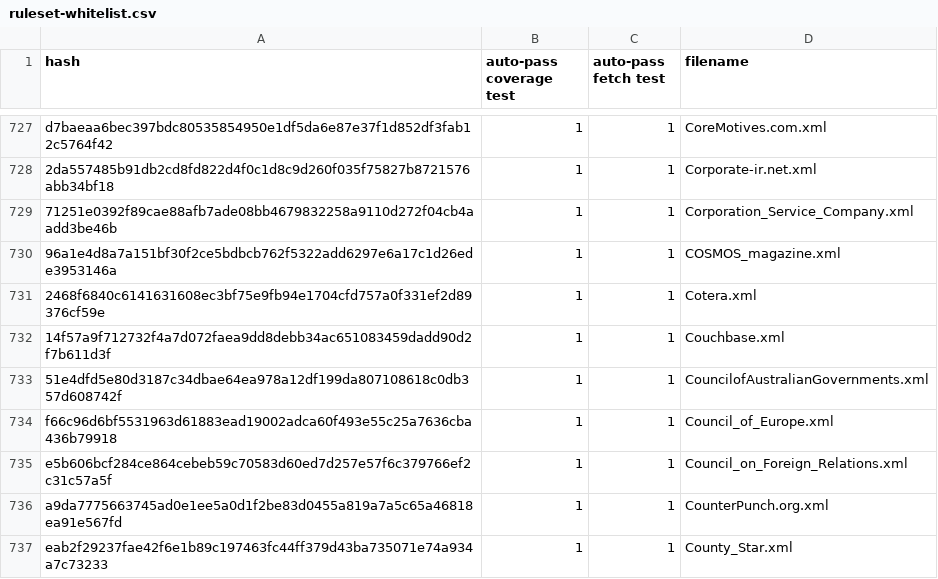
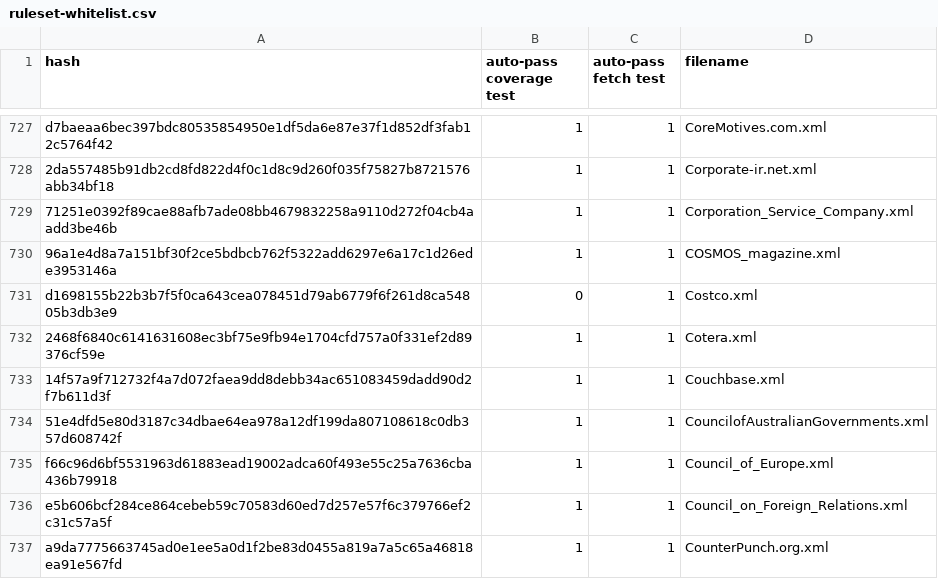
Before and after one commit to EFForg/https-everywhere, a CSV file: utils/ruleset-whitelist.csv, drawn as a sheet; only a part is shown, gaps mark what is left out; the shorter side is filled out with more unchanged rows; the diff names each change by its address in the sheet, - before the commit and + after, or states it on an @@ line.

Commit message:
Re-enable and add Costco.xml to ruleset-whitelist.csv (#11133)
* Update Costco.xml

* Update ruleset-whitelist.csv

```diff
--- a/utils/ruleset-whitelist.csv
+++ b/utils/ruleset-whitelist.csv
+row 731: d1698155b22b3b7f5f0ca643cea078451d79ab6779f6f261d8ca54805b3db3e9 | 0 | 1 | Costco.xml
```
Also changed, not shown: 1 other file.
